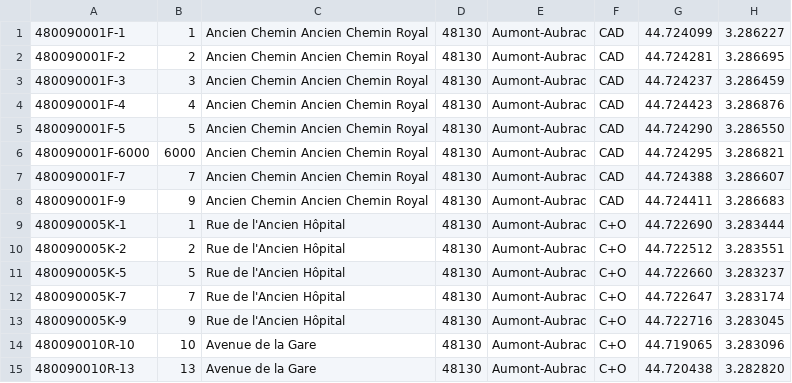
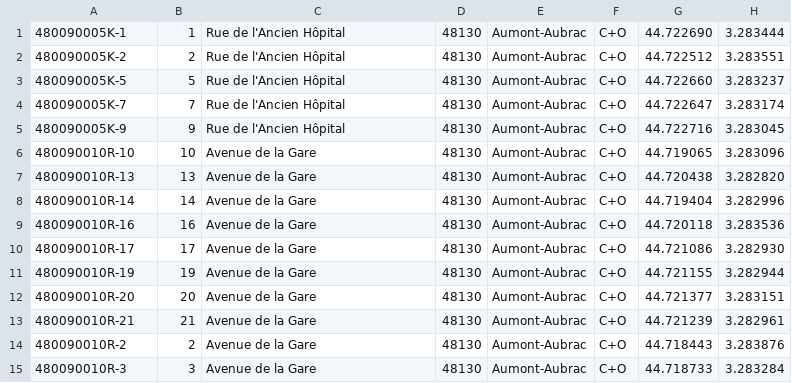
Before and after one commit to osm-fr/bano-data, a CSV file: bano-48.csv, drawn as a sheet; only a part is shown; the shorter side is filled out with more unchanged rows.

```diff
--- a/bano-48.csv
+++ b/bano-48.csv
@@ -1,9 +1 @@
-480090001F-1,1,Ancien Chemin Ancien Chemin Royal,48130,Aumont-Aubrac,CAD,44.724099,3.286227
-480090001F-2,2,Ancien Chemin Ancien Chemin Royal,48130,Aumont-Aubrac,CAD,44.724281,3.286695
-480090001F-3,3,Ancien Chemin Ancien Chemin Royal,48130,Aumont-Aubrac,CAD,44.724237,3.286459
-480090001F-4,4,Ancien Chemin Ancien Chemin Royal,48130,Aumont-Aubrac,CAD,44.724423,3.286876
-480090001F-5,5,Ancien Chemin Ancien Chemin Royal,48130,Aumont-Aubrac,CAD,44.724290,3.286550
-480090001F-6000,6000,Ancien Chemin Ancien Chemin Royal,48130,Aumont-Aubrac,CAD,44.724295,3.286821
-480090001F-7,7,Ancien Chemin Ancien Chemin Royal,48130,Aumont-Aubrac,CAD,44.724388,3.286607
-480090001F-9,9,Ancien Chemin Ancien Chemin Royal,48130,Aumont-Aubrac,CAD,44.724411,3.286683
 480090005K-1,1,Rue de l'Ancien Hôpital,48130,Aumont-Aubrac,C+O,44.722690,3.283444
```
Also changed, not shown: 11 other files.
